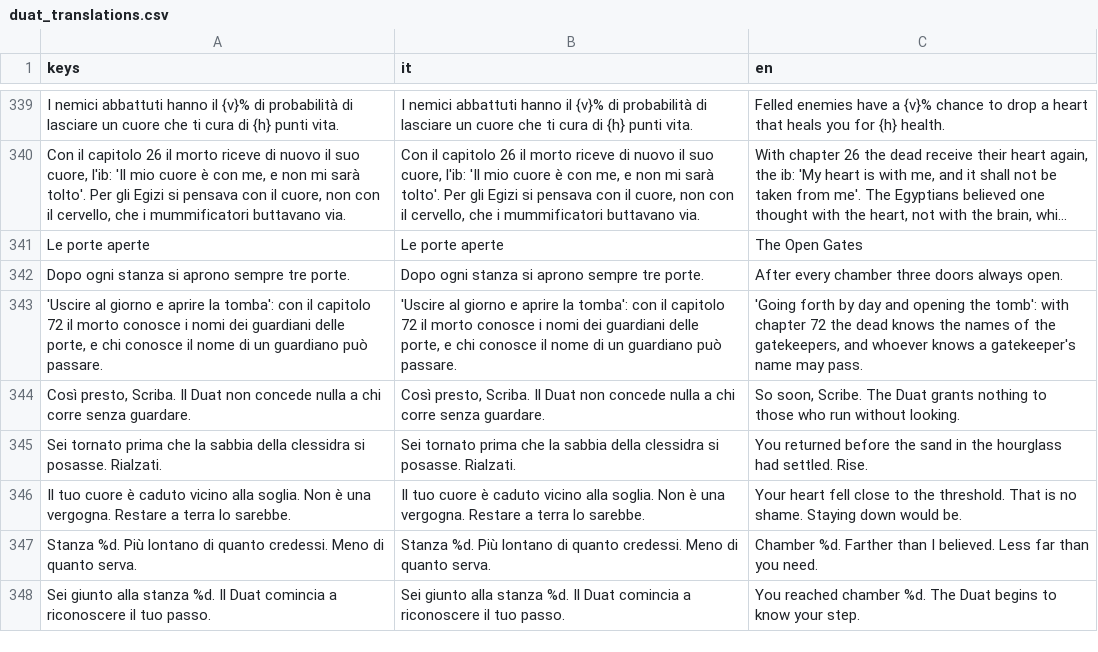
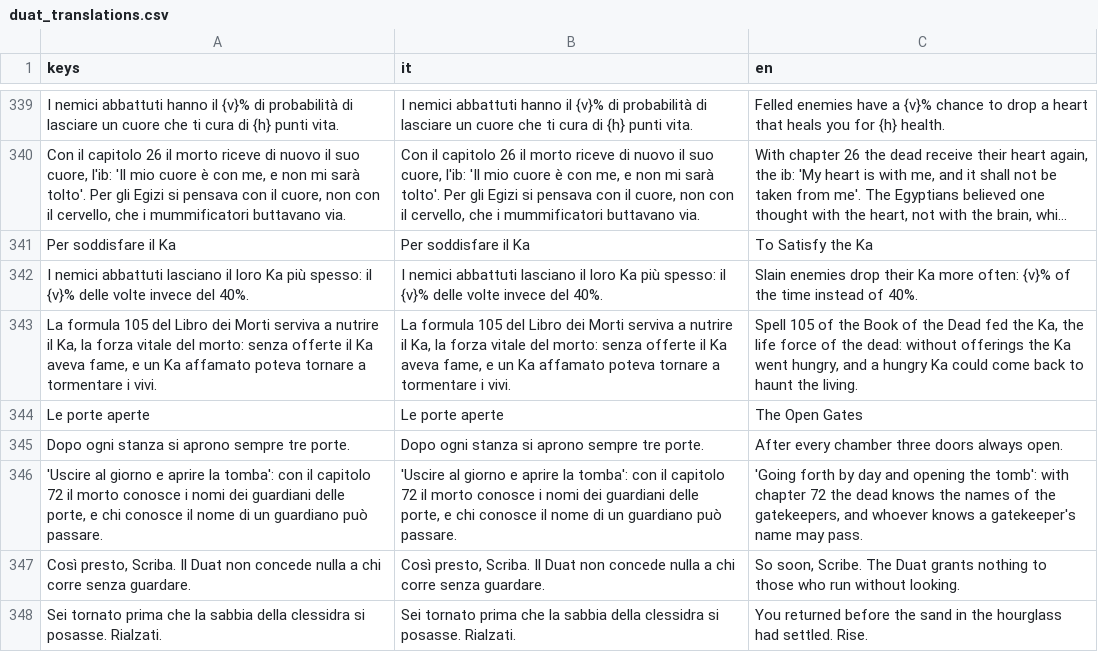
Before and after one commit to GiuseppeValguarnera/Duat, a CSV file: i18n/duat_translations.csv, drawn as a sheet; only a part is shown, gaps mark what is left out; the shorter side is filled out with more unchanged rows; long unchanged cells end in …; the diff names each change by its address in the sheet, - before the commit and + after, or states it on an @@ line.

```diff
--- a/i18n/duat_translations.csv
+++ b/i18n/duat_translations.csv
+row 341: Per soddisfare il Ka | Per soddisfare il Ka | To Satisfy the Ka
+row 342: I nemici abbattuti lasciano il loro Ka più spesso: il {v}% delle volte invece del 40%. | I nemici abbattuti lasciano il loro Ka più spesso: il {v}% delle volte invece del 40%. | Slain enemies drop their Ka more often: {v}% of the time instead of 40%.
+row 343: La formula 105 del Libro dei Morti serviva a nutrire il Ka, la forza vitale del morto: senza offerte il Ka aveva fame, e un Ka affamato poteva tornare a tormentare i vivi. | La formula 105 del Libro dei Morti serviva a nutrire il Ka, la forza vitale del morto: senza offerte il Ka aveva fame, e un Ka affamato poteva tornare a tormentare i vivi. | Spell 105 of the Book of the Dead fed the Ka, the life force of the dead: without offerings the Ka went hungry, and a hungry Ka could come back to haunt the living.
```
Also changed, not shown: 5 other files.
